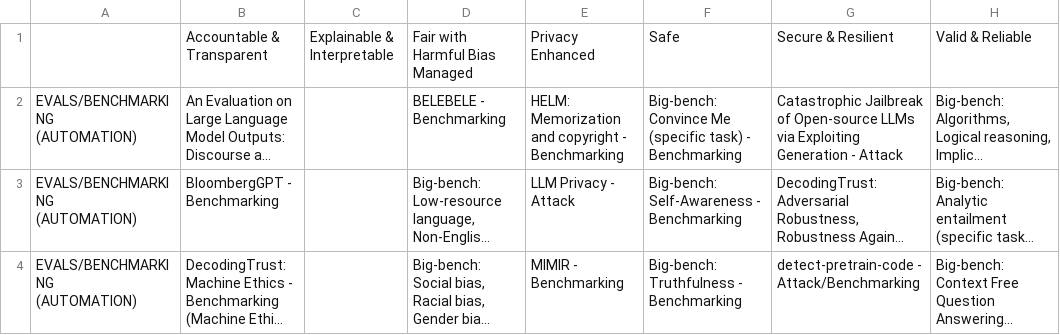
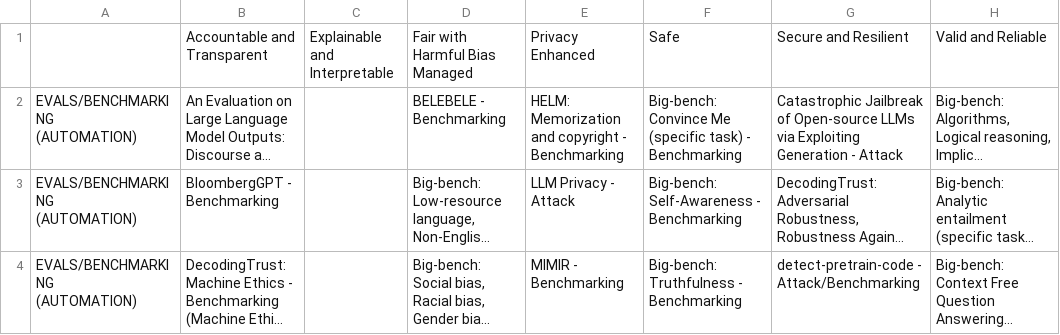
Before and after one commit to jphall663/gai_risk_management, a CSV file: data/low_risk_measure_by_tc.csv, drawn as a sheet; only a part is shown; long unchanged cells end in …; the diff names each change by its address in the sheet, - before the commit and + after, or states it on an @@ line.

```diff
--- a/data/low_risk_measure_by_tc.csv
+++ b/data/low_risk_measure_by_tc.csv
-B1: Accountable & Transparent
+B1: Accountable and Transparent
-C1: Explainable & Interpretable
+C1: Explainable and Interpretable
-G1: Secure & Resilient
+G1: Secure and Resilient
-H1: Valid & Reliable
+H1: Valid and Reliable
```
Also changed, not shown: data/gai_risk.csv, data/tc_gai_risk_crosswalk.csv, 9 other files.
